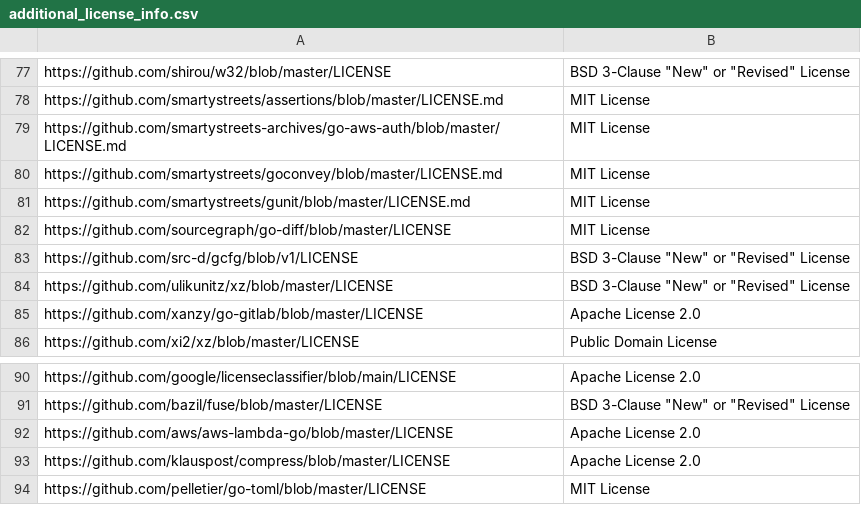
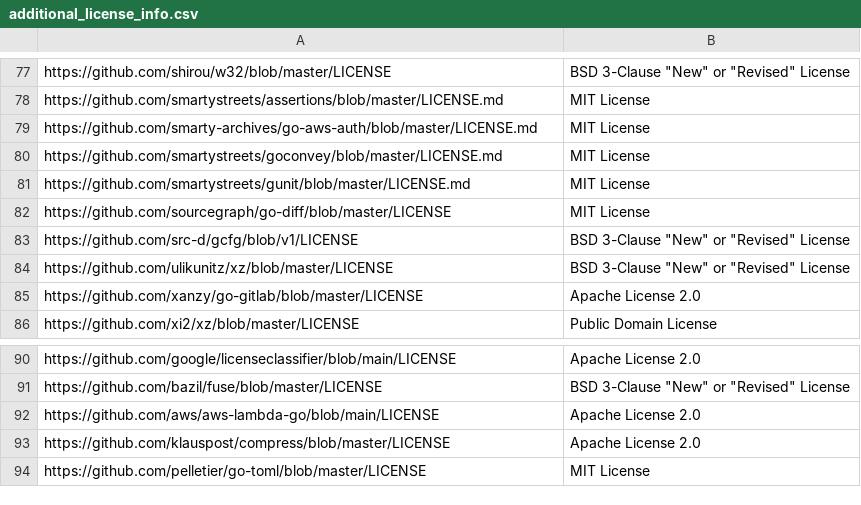
Before and after one commit to SeldonIO/seldon-core, a CSV file: operator/licenses/additional_license_info.csv, drawn as a sheet; only a part is shown, gaps mark what is left out.

```diff
--- a/operator/licenses/additional_license_info.csv
+++ b/operator/licenses/additional_license_info.csv
@@ -78,3 +78,3 @@ https://github.com/shirou/w32/blob/master/LICENSE,BSD 3-Clause "New" or "Revised
 https://github.com/smartystreets/assertions/blob/master/LICENSE.md,MIT License
-https://github.com/smartystreets-archives/go-aws-auth/blob/master/LICENSE.md,MIT License
+https://github.com/smarty-archives/go-aws-auth/blob/master/LICENSE.md,MIT License
 https://github.com/smartystreets/goconvey/blob/master/LICENSE.md,MIT License
@@ -91,3 +91,3 @@ https://github.com/google/licenseclassifier/blob/main/LICENSE,Apache License 2.0
 https://github.com/bazil/fuse/blob/master/LICENSE,BSD 3-Clause "New" or "Revised" License
-https://github.com/aws/aws-lambda-go/blob/master/LICENSE,Apache License 2.0
+https://github.com/aws/aws-lambda-go/blob/main/LICENSE,Apache License 2.0
 https://github.com/klauspost/compress/blob/master/LICENSE,Apache License 2.0
```
Also changed, not shown: executor/licenses/additional_license_info.csv, executor/licenses/license_info.csv, 6 other files.
